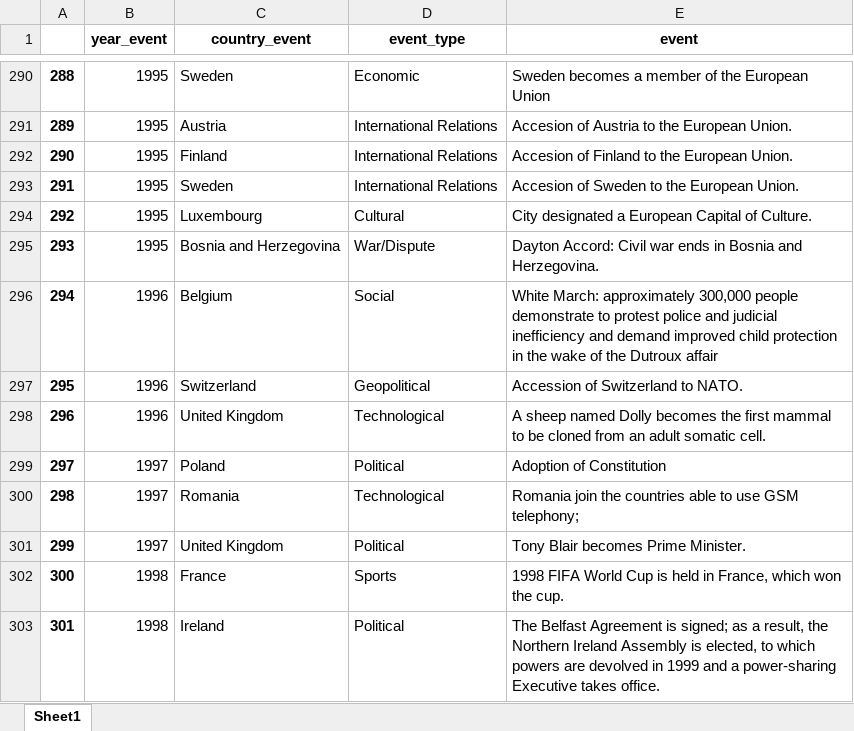
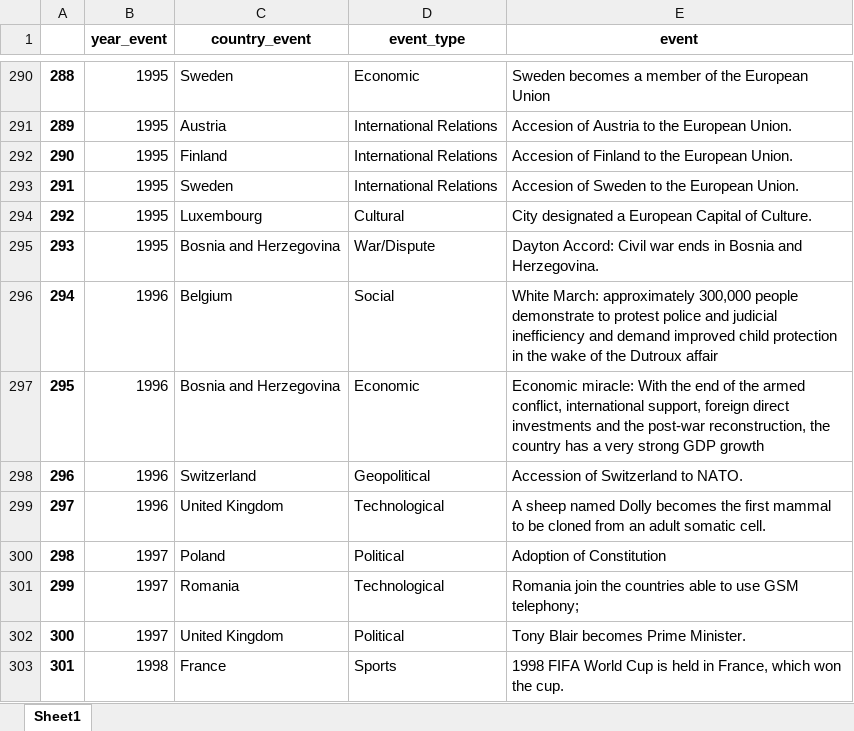
Before and after one commit to afokin93/advanced_visualization, an Excel workbook: final_project/eventos_totais.xlsx, sheet Sheet1, drawn as a sheet; only a part is shown, gaps mark what is left out; the shorter side is filled out with more unchanged rows; values as stored, in another font and other column widths than the file's, no borders; addresses are those after the commit; the diff names each change by its address in the sheet, - before the commit and + after, or states it on an @@ line.

```diff
--- a/final_project/eventos_totais.xlsx (sheet Sheet1)
+++ b/final_project/eventos_totais.xlsx (sheet Sheet1)
+row 297: 295 | 1996 | Bosnia and Herzegovina | Economic | Economic miracle: With the end of the armed conflict, international support, foreign direct investments and the post-war reconstruction, the country has a very strong GDP growth
@@ column A renumbered from row 298 down @@
```
Also changed, not shown: 1 other file.
